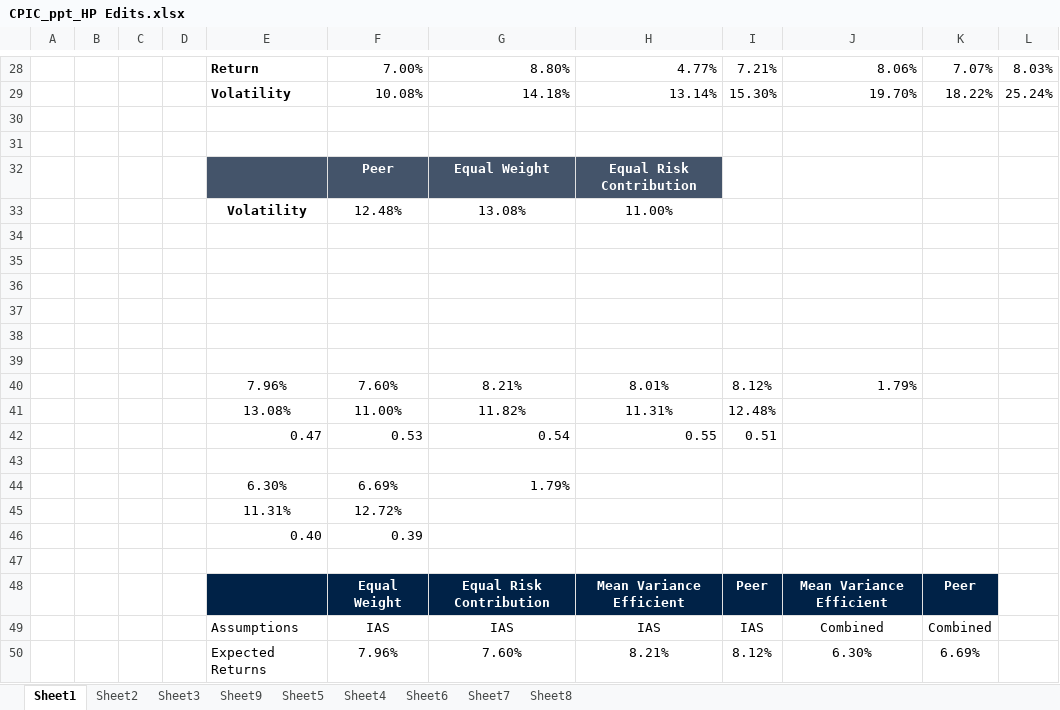
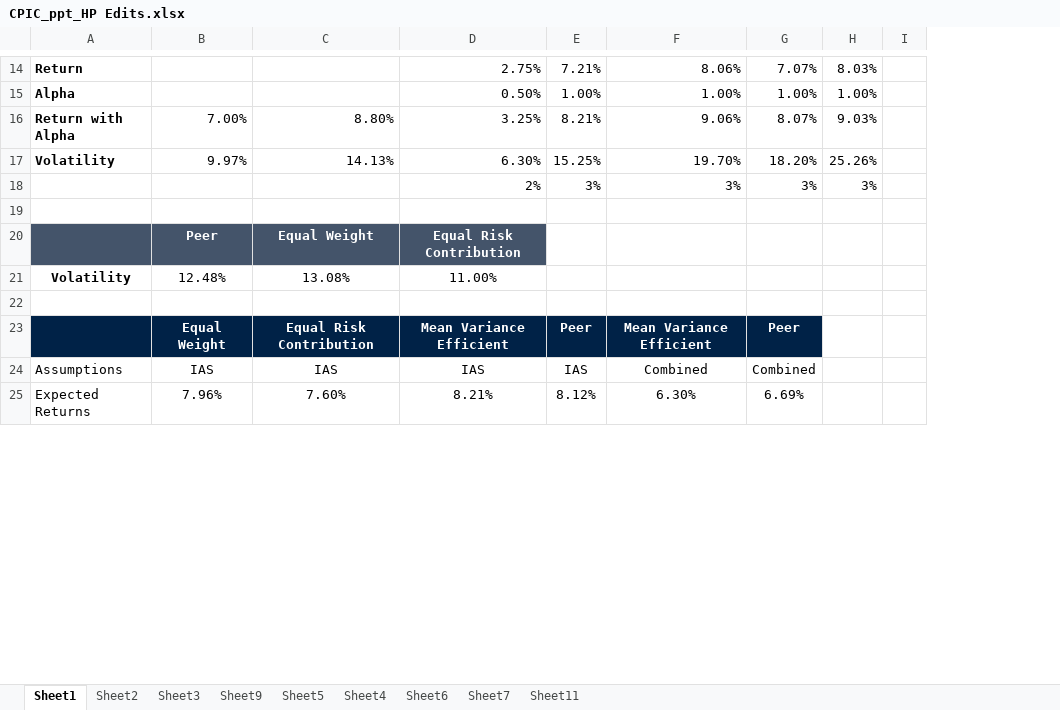
Before and after one commit to dxcv/ChinaPacific, an Excel workbook: CPIC_ppt_HP Edits.xlsx, sheet Sheet1, drawn as a sheet; only a part is shown, gaps mark what is left out; values as stored, in another font and other column widths than the file's, no borders; removed rows and columns are numbered as before the commit, all else as after; the diff covers the shown part only; the diff names each change by its address in the sheet, - before the commit and + after, or states it on an @@ line.

```diff
--- a/CPIC_ppt_HP Edits.xlsx (sheet Sheet1)
+++ b/CPIC_ppt_HP Edits.xlsx (sheet Sheet1)
-sheet tab: Sheet8
+sheet tab: Sheet11
-column A, empty
-column B, empty
-column C, empty
-column D, empty
+column I, empty
-B14: 7.00%
+B14: (empty)
-C14: 8.80%
+C14: (empty)
-D14: 4.77%
+D14: 2.75%
-row 29:  |  |  |  | Volatility | 10.08% | 14.18% | 13.14% | 15.30% | 19.70% | 18.22% | 25.24%
-row 15: (empty)
+row 15: Alpha |  |  | 0.50% | 1.00% | 1.00% | 1.00% | 1.00%
+row 16: Return with Alpha | 7.00% | 8.80% | 3.25% | 8.21% | 9.06% | 8.07% | 9.03%
+row 17: Volatility | 9.97% | 14.13% | 6.30% | 15.25% | 19.70% | 18.20% | 25.26%
+row 18:  |  |  | 2% | 3% | 3% | 3% | 3%
-row 34: (empty)
-row 35: (empty)
-row 36: (empty)
-row 37: (empty)
-row 38: (empty)
-row 39: (empty)
-row 40:  |  |  |  | 7.96% | 7.60% | 8.21% | 8.01% | 8.12% | 1.79%
-row 41:  |  |  |  | 13.08% | 11.00% | 11.82% | 11.31% | 12.48%
-row 42:  |  |  |  | 0.47 | 0.53 | 0.54 | 0.55 | 0.51
-row 43: (empty)
-row 44:  |  |  |  | 6.30% | 6.69% | 1.79%
-row 45:  |  |  |  | 11.31% | 12.72%
-row 46:  |  |  |  | 0.40 | 0.39
```
Also changed, not shown: 8 added rows, 22 removed rows, 8 edited cells and cell formats elsewhere in this sheet, sheet Sheet2, charts or pictures, Data/cipc data.xlsx, 17 other files.
